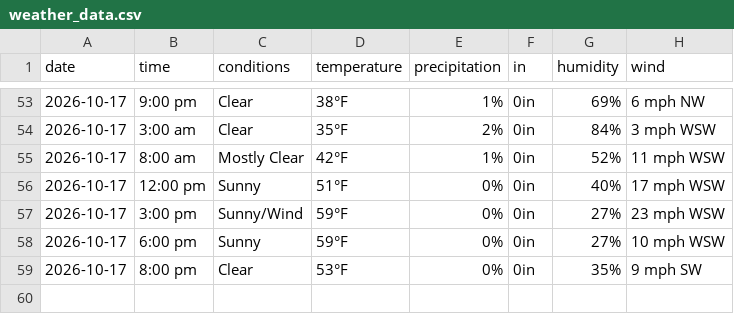
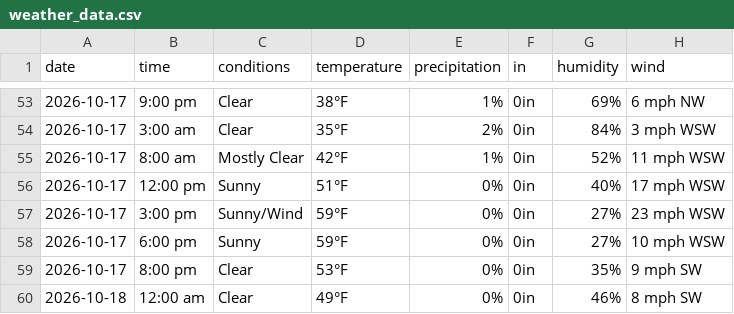
Before and after one commit to dpteddy/SDC-dashboard, a CSV file: data/weather_data.csv, drawn as a sheet; only a part is shown, gaps mark what is left out.

```diff
--- a/data/weather_data.csv
+++ b/data/weather_data.csv
@@ -59 +59,2 @@ date,time,conditions,temperature,precipitation,in,humidity,wind
 2026-10-17,8:00 pm,Clear,53°F,0%,0in,35%,9 mph SW
+2026-10-18,12:00 am,Clear,49°F,0%,0in,46%,8 mph SW
```
